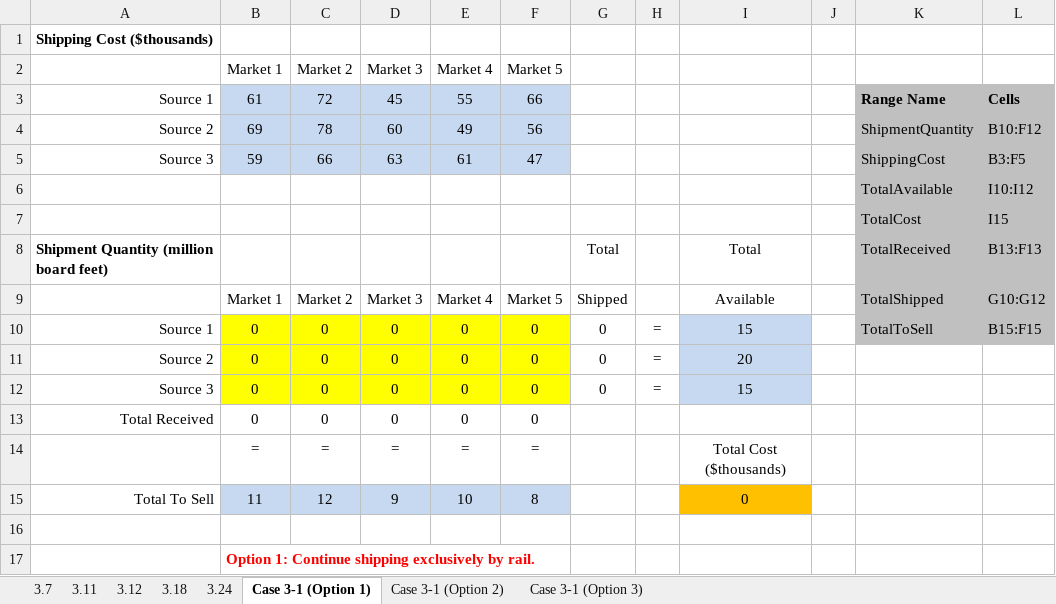
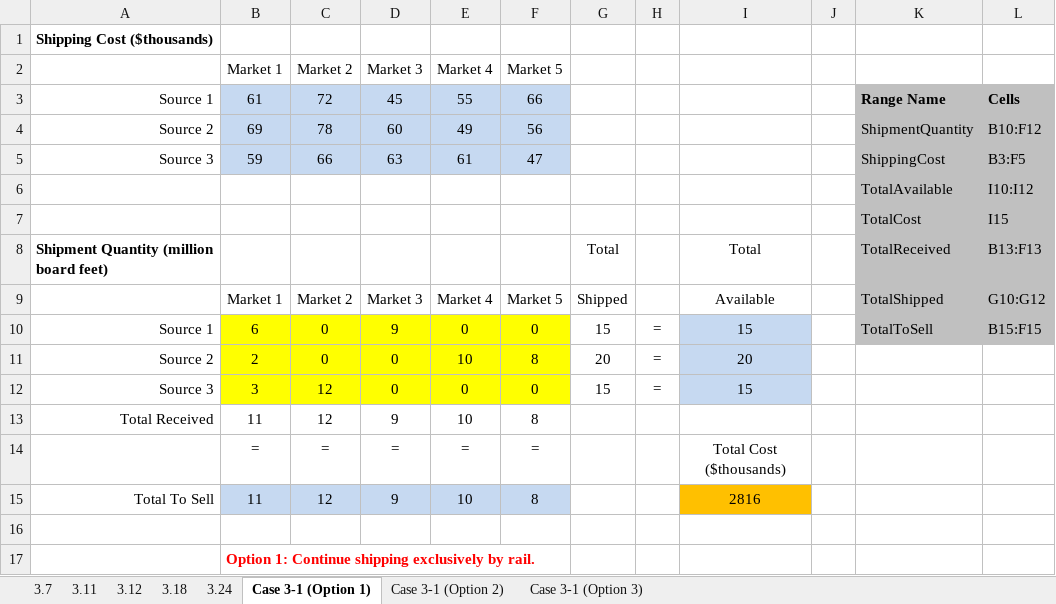
Before and after one commit to vafasaboori/5509-Summer-2024, an Excel workbook: Chapter 3/Chapter 03-HW.xlsx, sheet Case 3-1 (Option 1), drawn as a sheet; values as stored, in another font and other column widths than the file's, no borders; removed rows and columns are numbered as before the commit, all else as after; the diff names each change by its address in the sheet, - before the commit and + after, or states it on an @@ line.

```diff
--- a/Chapter 3/Chapter 03-HW.xlsx (sheet Case 3-1 (Option 1))
+++ b/Chapter 3/Chapter 03-HW.xlsx (sheet Case 3-1 (Option 1))
-B10 (Market 1): 0
+B10 (Market 1): 6
-D10 (Market 3): 0
+D10 (Market 3): 9
-G10: 0
+G10: 15
-B11 (Market 1): 0
+B11 (Market 1): 2
-E11 (Market 4): 0
+E11 (Market 4): 10
-F11 (Market 5): 0
+F11 (Market 5): 8
-G11: 0
+G11: 20
-B12 (Market 1): 0
+B12 (Market 1): 3
-C12 (Market 2): 0
+C12 (Market 2): 12
-G12: 0
+G12: 15
-row 13: Total Received | 0 | 0 | 0 | 0 | 0
+row 13: Total Received | 11 | 12 | 9 | 10 | 8
-I15: 0
+I15: 2816
```
Also changed, not shown: sheet 3.24, sheet Case 3-1 (Option 3), sheet 3.18, sheet 3.12, sheet 3.11, sheet 3.7, 1 other file.
